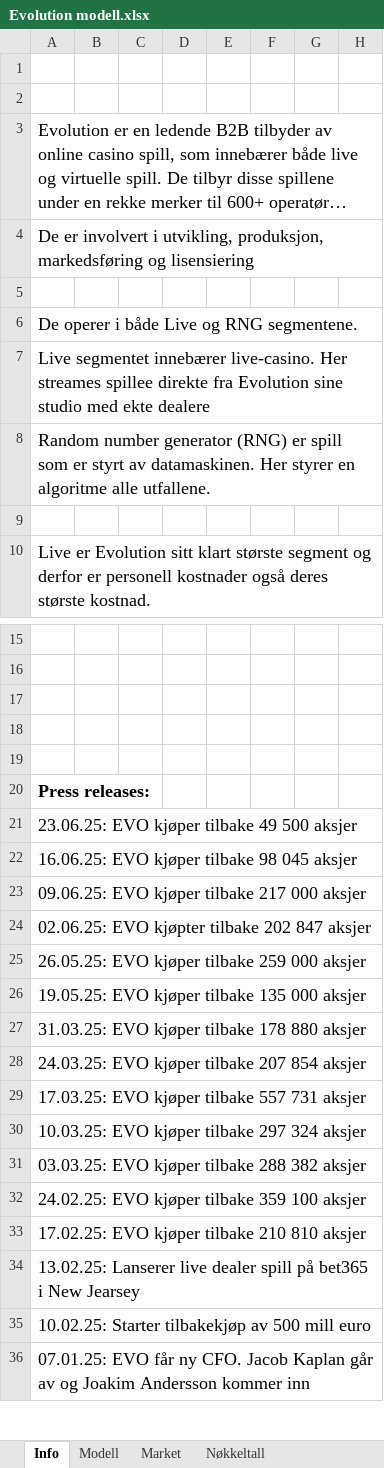
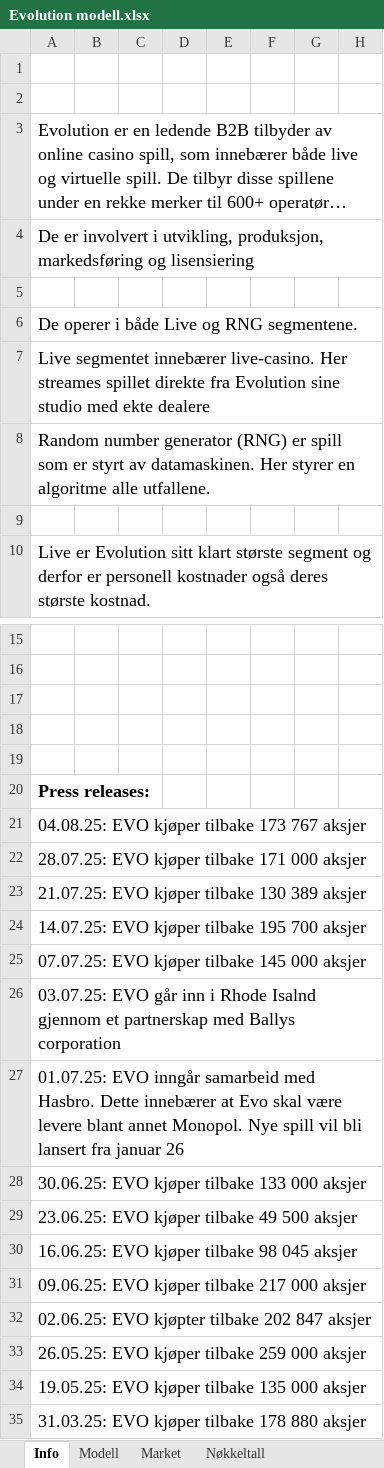
Before and after one commit to AugustHodt/Excel-modeller, an Excel workbook: Evolution modell.xlsx, sheet Info, drawn as a sheet; only a part is shown, gaps mark what is left out; the shorter side is filled out with more unchanged rows; long unchanged cells end in …; values as stored, in another font and other column widths than the file's, no borders; charts and pictures not drawn; rows hold the shown columns only; the diff names each change by its address in the sheet, - before the commit and + after, or states it on an @@ line.

```diff
--- a/Evolution modell.xlsx (sheet Info)
+++ b/Evolution modell.xlsx (sheet Info)
-A7: …Her streames spillee direkte fra…
+A7: …Her streames spillet direkte fra…
+row 21: 04.08.25: EVO kjøper tilbake 173 767 aksjer
+row 22: 28.07.25: EVO kjøper tilbake 171 000 aksjer
+row 23: 21.07.25: EVO kjøper tilbake 130 389 aksjer
+row 24: 14.07.25: EVO kjøper tilbake 195 700 aksjer
+row 25: 07.07.25: EVO kjøper tilbake 145 000 aksjer
+row 26: 03.07.25: EVO går inn i Rhode Isalnd gjennom et partnerskap med Ballys corporation
+row 27: 01.07.25: EVO inngår samarbeid med Hasbro. Dette innebærer at Evo skal være levere blant annet Monopol. Nye spill vil bli lansert fra januar 26
+row 28: 30.06.25: EVO kjøper tilbake 133 000 aksjer
```
Also changed, not shown: sheet Modell, sheet Market, sheet Nøkkeltall, other sheet tabs, charts or pictures, Afry modell.xlsx, Elimp modell.xlsx, 1 other file.
